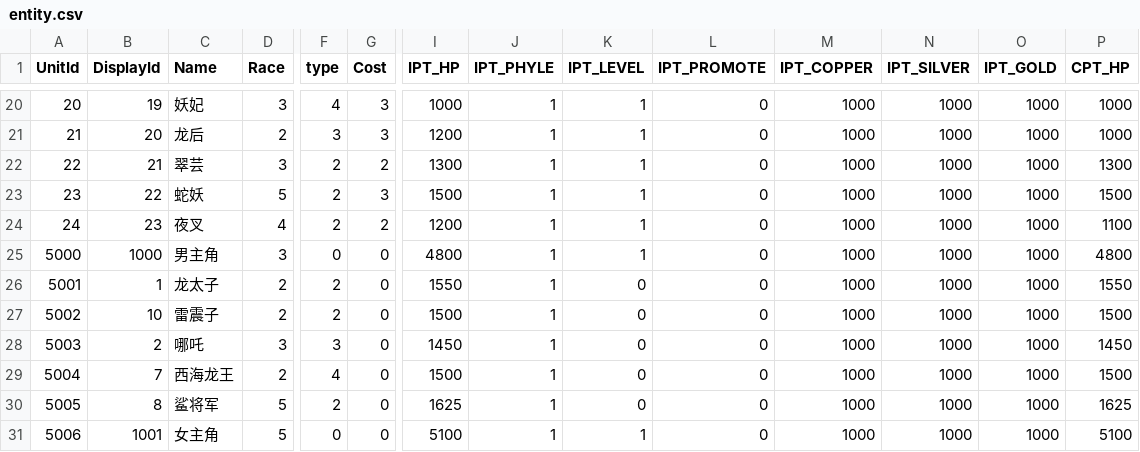
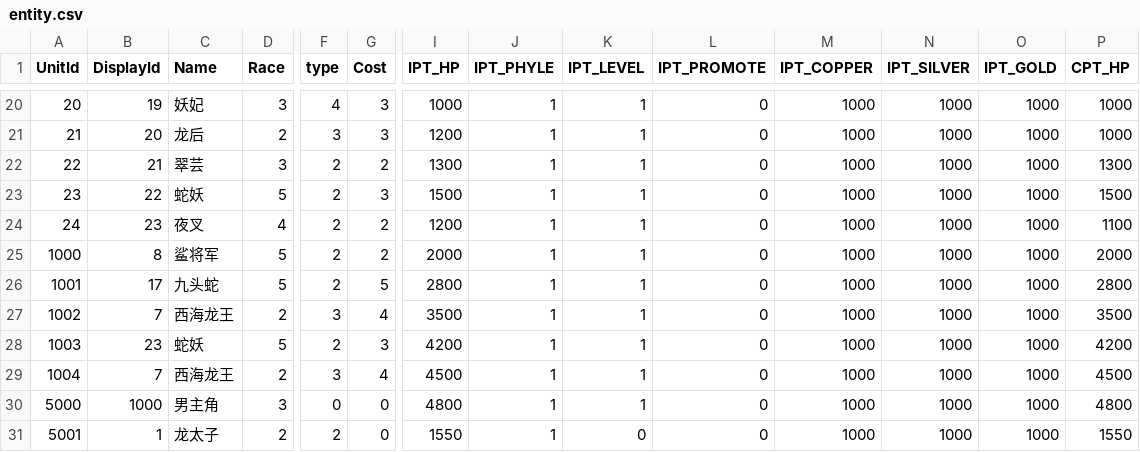
Before and after one commit to kevinnewkevin/xiyou, a CSV file: trunk/config/tables/entity.csv, drawn as a sheet; only a part is shown, gaps mark what is left out; the shorter side is filled out with more unchanged rows; rows hold the shown columns only; the diff names each change by its address in the sheet, - before the commit and + after, or states it on an @@ line.

```diff
--- a/trunk/config/tables/entity.csv
+++ b/trunk/config/tables/entity.csv
+row 25: 1000 | 8 | 鲨将军 | 5 | 2 | 2 | 2000 | 1 | 1 | 0 | 1000 | 1000 | 1000 | 2000
+row 26: 1001 | 17 | 九头蛇 | 5 | 2 | 5 | 2800 | 1 | 1 | 0 | 1000 | 1000 | 1000 | 2800
+row 27: 1002 | 7 | 西海龙王 | 2 | 3 | 4 | 3500 | 1 | 1 | 0 | 1000 | 1000 | 1000 | 3500
+row 28: 1003 | 23 | 蛇妖 | 5 | 2 | 3 | 4200 | 1 | 1 | 0 | 1000 | 1000 | 1000 | 4200
+row 29: 1004 | 7 | 西海龙王 | 2 | 3 | 4 | 4500 | 1 | 1 | 0 | 1000 | 1000 | 1000 | 4500
```
Also changed, not shown: trunk/config/tables/Battle.csv, trunk/config/tables/Checkpoint.csv.
